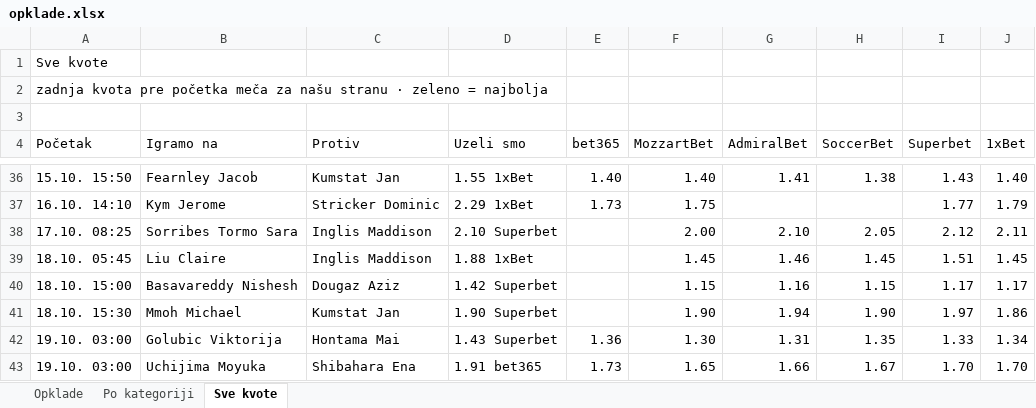
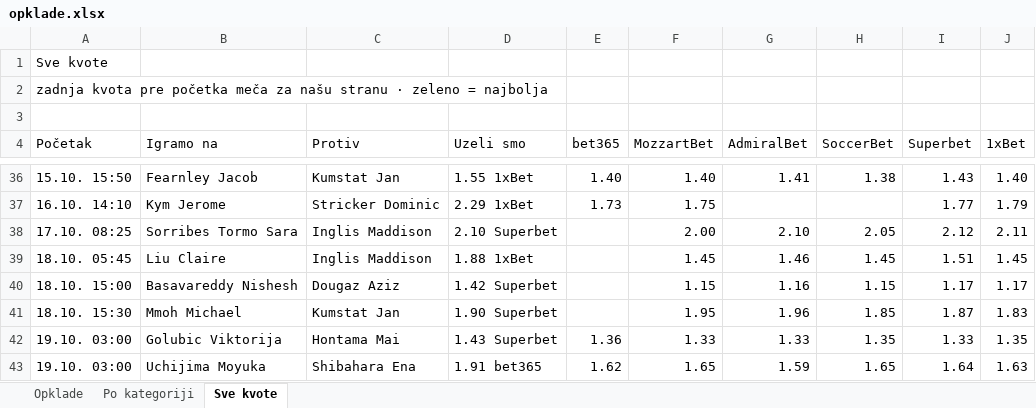
Before and after one commit to andreja69420/pantasocial, an Excel workbook: research/tennis-ml/paper/opklade.xlsx, sheet Sve kvote, drawn as a sheet; only a part is shown, gaps mark what is left out; values as stored, in another font and other column widths than the file's, no cell formats; the diff names each change by its address in the sheet, - before the commit and + after, or states it on an @@ line.

```diff
--- a/research/tennis-ml/paper/opklade.xlsx (sheet Sve kvote)
+++ b/research/tennis-ml/paper/opklade.xlsx (sheet Sve kvote)
-F41 (MozzartBet): 1.90
+F41 (MozzartBet): 1.95
-G41 (AdmiralBet): 1.94
+G41 (AdmiralBet): 1.96
-H41 (SoccerBet): 1.90
+H41 (SoccerBet): 1.85
-I41 (Superbet): 1.97
+I41 (Superbet): 1.87
-J41 (1xBet): 1.86
+J41 (1xBet): 1.83
-F42 (MozzartBet): 1.30
+F42 (MozzartBet): 1.33
-G42 (AdmiralBet): 1.31
+G42 (AdmiralBet): 1.33
-J42 (1xBet): 1.34
+J42 (1xBet): 1.35
-E43 (bet365): 1.73
+E43 (bet365): 1.62
-G43 (AdmiralBet): 1.66
+G43 (AdmiralBet): 1.59
-H43 (SoccerBet): 1.67
+H43 (SoccerBet): 1.65
-I43 (Superbet): 1.70
+I43 (Superbet): 1.64
-J43 (1xBet): 1.70
+J43 (1xBet): 1.63
```
Also changed, not shown: sheet Opklade, cell formats, 2 other files.
